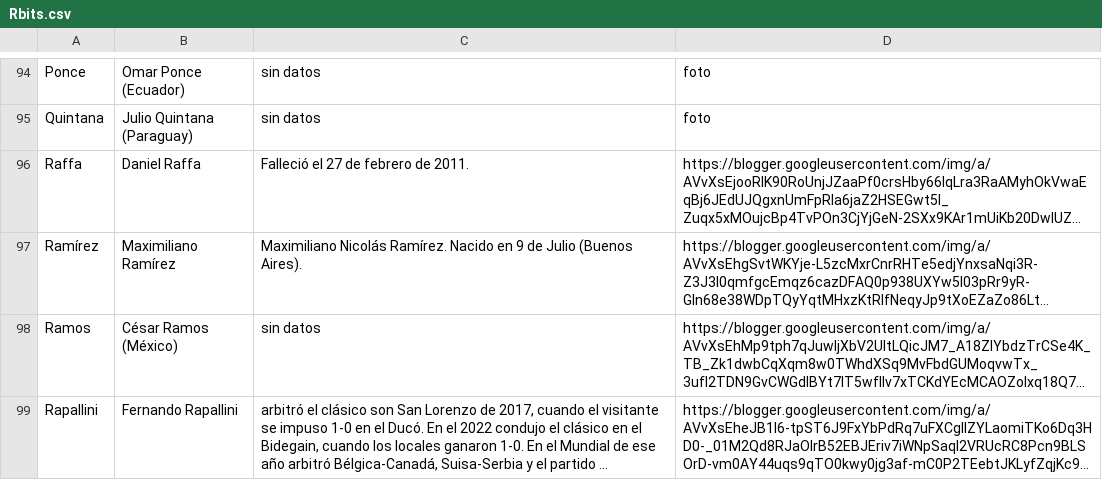
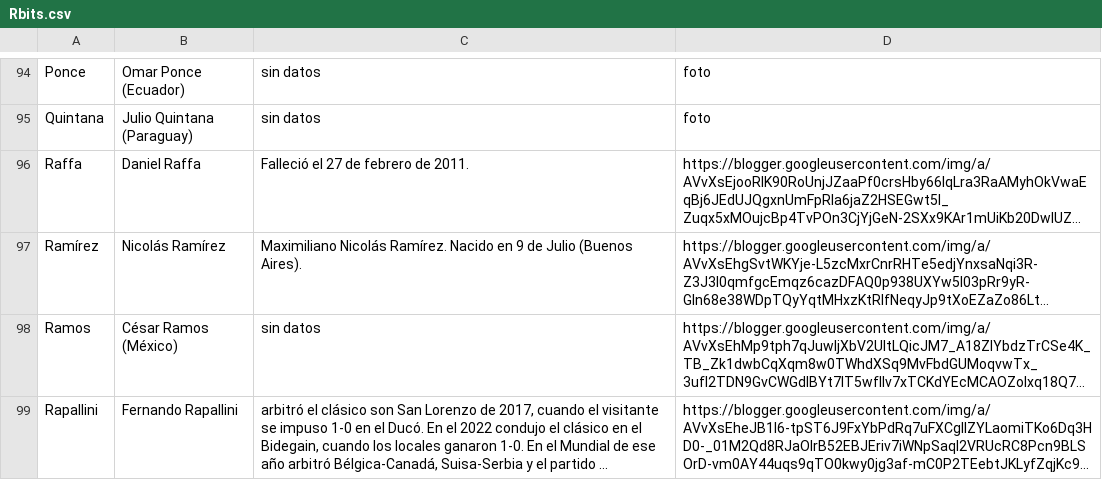
Before and after one commit to globopedia/Rbits, a CSV file: Rbits.csv, drawn as a sheet; only a part is shown, gaps mark what is left out; long unchanged cells end in …; the diff names each change by its address in the sheet, - before the commit and + after, or states it on an @@ line.

Commit message:
Update Rbits.csv

```diff
--- a/Rbits.csv
+++ b/Rbits.csv
-B97: Maximiliano Ramírez
+B97: Nicolás Ramírez
```
